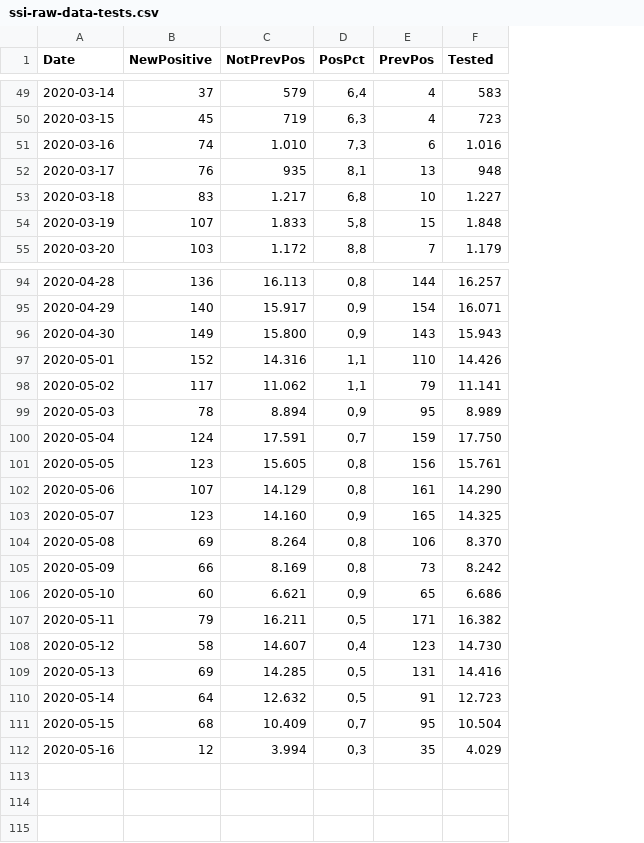
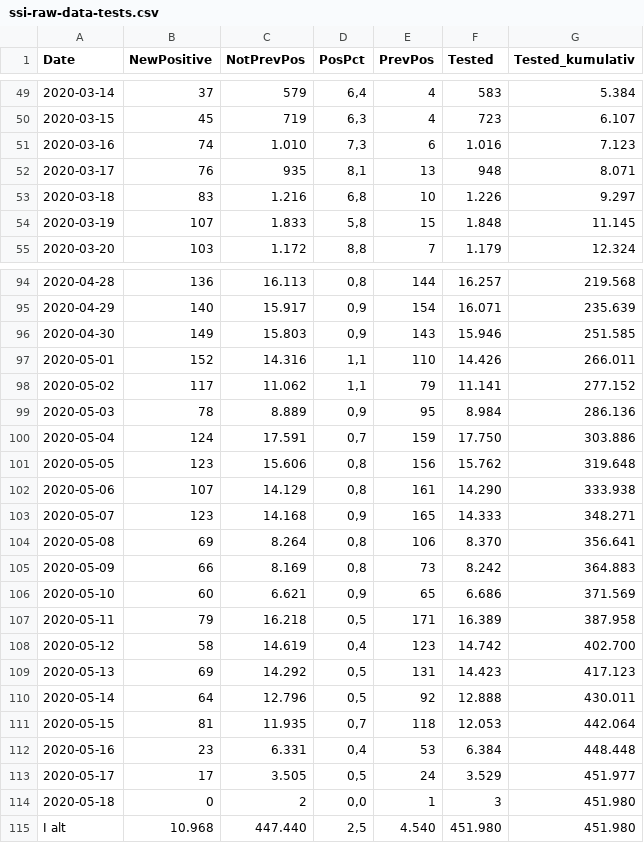
Before and after one commit to covid-19-sim/covid-19.sst.dk, a CSV file: ssi-raw-data-tests.csv, drawn as a sheet; only a part is shown, gaps mark what is left out; the diff covers the shown part only; the diff names each change by its address in the sheet, - before the commit and + after, or states it on an @@ line.

```diff
--- a/ssi-raw-data-tests.csv
+++ b/ssi-raw-data-tests.csv
+column G (Tested_kumulativ), rows 49-55: 5.384 | 6.107 | 7.123 | 8.071 | 9.297 | 11.145 | 12.324; rows 94-112: 219.568 | 235.639 | 251.585 | 266.011 | 277.152 | 286.136 | 303.886 | 319.648 | 333.938 | 348.271 | 356.641 | 364.883 | 371.569 | 387.958 | 402.700 | 417.123 | 430.011 | 442.064 | 448.448
-C53 (NotPrevPos): 1.217
+C53 (NotPrevPos): 1.216
-F53 (Tested): 1.227
+F53 (Tested): 1.226
-C96 (NotPrevPos): 15.800
+C96 (NotPrevPos): 15.803
-F96 (Tested): 15.943
+F96 (Tested): 15.946
-C99 (NotPrevPos): 8.894
+C99 (NotPrevPos): 8.889
-F99 (Tested): 8.989
+F99 (Tested): 8.984
-C101 (NotPrevPos): 15.605
+C101 (NotPrevPos): 15.606
-F101 (Tested): 15.761
+F101 (Tested): 15.762
-C103 (NotPrevPos): 14.160
+C103 (NotPrevPos): 14.168
-F103 (Tested): 14.325
+F103 (Tested): 14.333
-C107 (NotPrevPos): 16.211
+C107 (NotPrevPos): 16.218
-F107 (Tested): 16.382
+F107 (Tested): 16.389
-C108 (NotPrevPos): 14.607
+C108 (NotPrevPos): 14.619
-F108 (Tested): 14.730
+F108 (Tested): 14.742
-C109 (NotPrevPos): 14.285
+C109 (NotPrevPos): 14.292
-F109 (Tested): 14.416
+F109 (Tested): 14.423
-C110 (NotPrevPos): 12.632
+C110 (NotPrevPos): 12.796
-E110 (PrevPos): 91
+E110 (PrevPos): 92
-F110 (Tested): 12.723
+F110 (Tested): 12.888
-B111 (NewPositive): 68
+B111 (NewPositive): 81
-C111 (NotPrevPos): 10.409
+C111 (NotPrevPos): 11.935
-E111 (PrevPos): 95
+E111 (PrevPos): 118
-F111 (Tested): 10.504
+F111 (Tested): 12.053
-B112 (NewPositive): 12
+B112 (NewPositive): 23
-C112 (NotPrevPos): 3.994
+C112 (NotPrevPos): 6.331
-D112 (PosPct): 0,3
+D112 (PosPct): 0,4
-E112 (PrevPos): 35
+E112 (PrevPos): 53
-F112 (Tested): 4.029
+F112 (Tested): 6.384
+row 113: 2020-05-17 | 17 | 3.505 | 0,5 | 24 | 3.529 | 451.977
+row 114: 2020-05-18 | 0 | 2 | 0,0 | 1 | 3 | 451.980
+row 115: I alt | 10.968 | 447.440 | 2,5 | 4.540 | 451.980 | 451.980
```
Also changed, not shown: 2 edited cells elsewhere in this file, ssi-raw-data-deaths.csv, sst-raw-data-hospitalised.csv, 3 other files.
